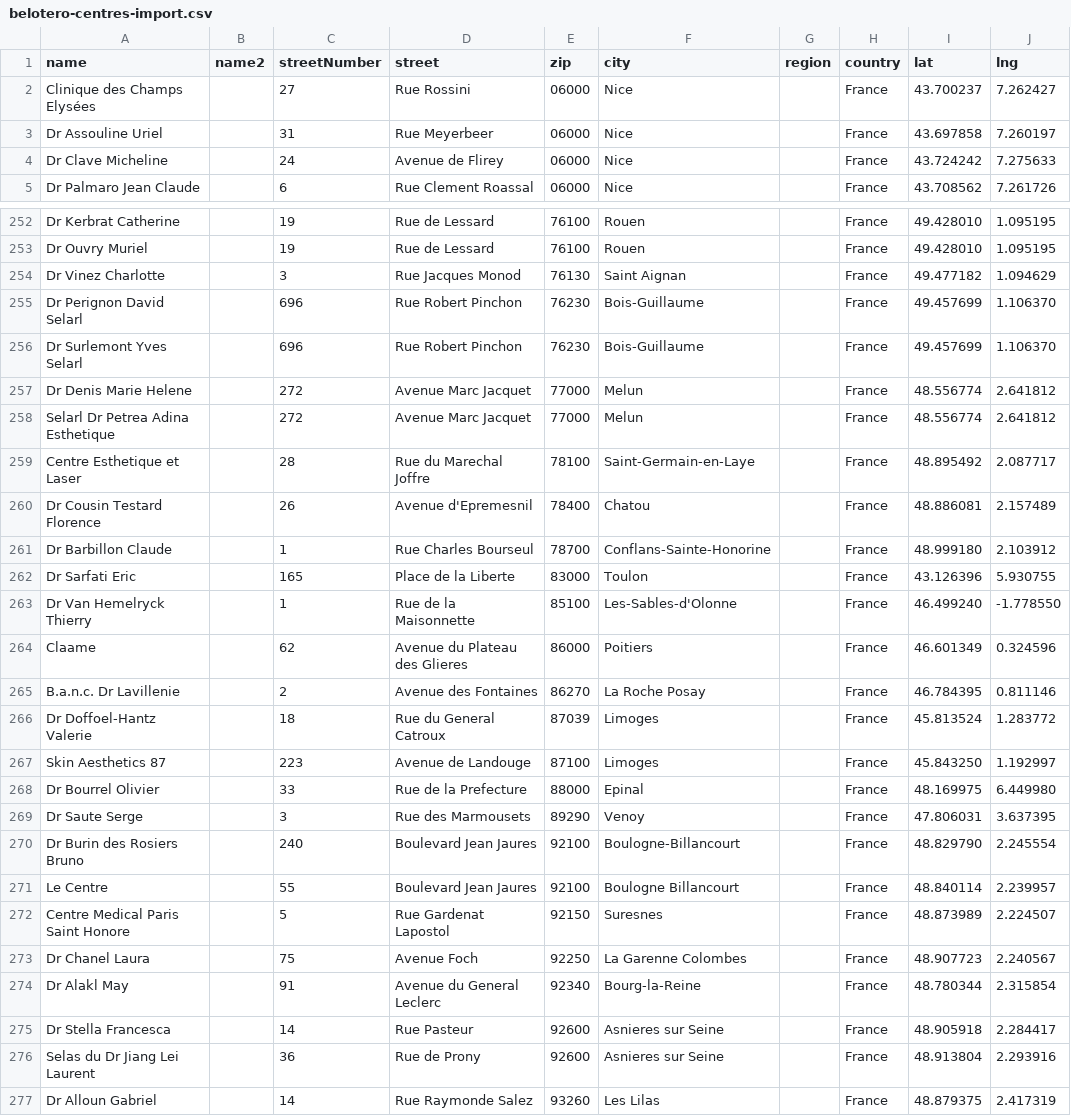
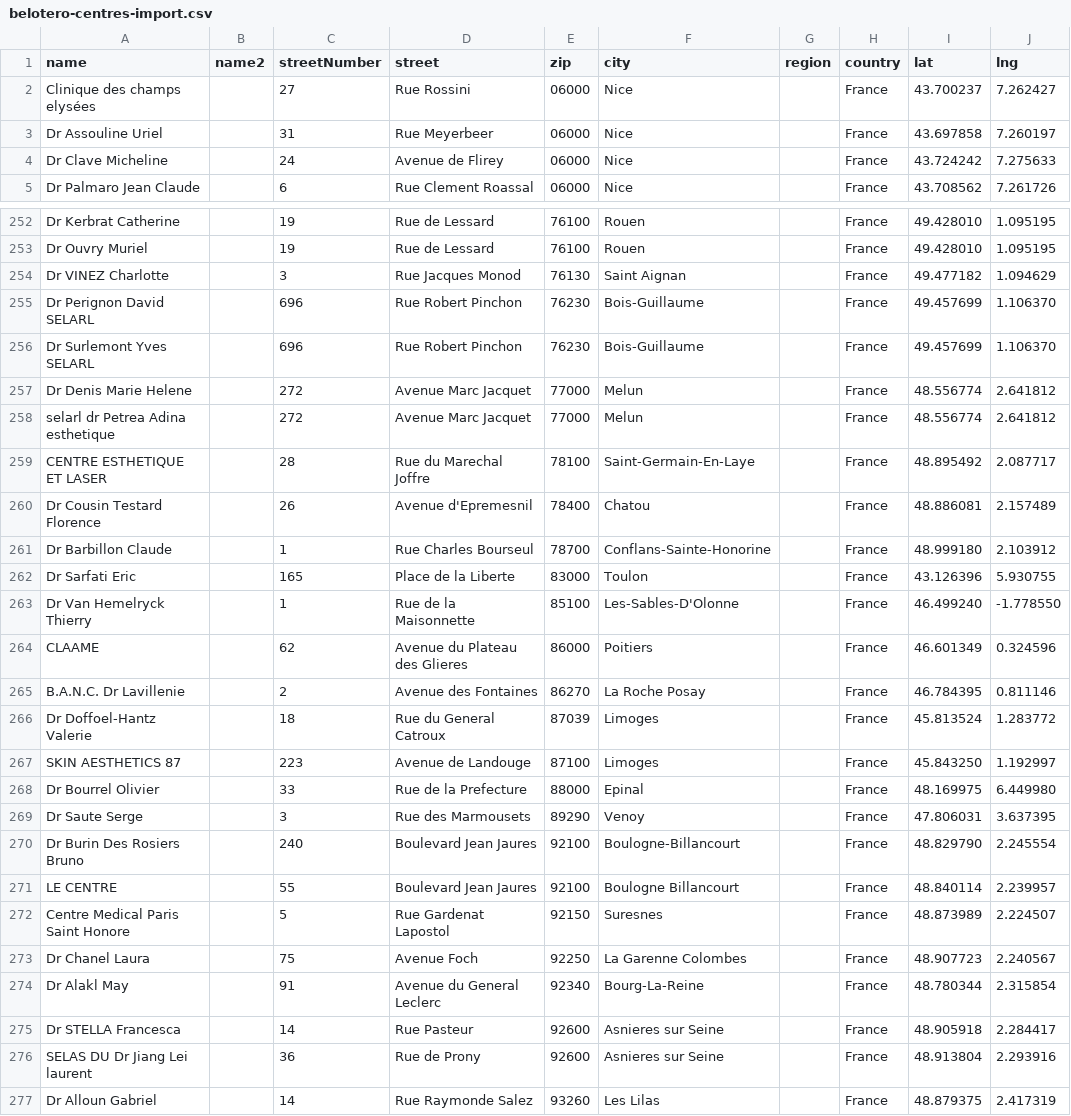
Before and after one commit to maxsld/Merz-Aesthetics---Belotero, a CSV file: data/belotero-centres-import.csv, drawn as a sheet; only a part is shown, gaps mark what is left out; the diff covers the shown part only.

```diff
--- a/data/belotero-centres-import.csv
+++ b/data/belotero-centres-import.csv
@@ -1,3 +1,3 @@
 name,name2,streetNumber,street,zip,city,region,country,lat,lng
-Clinique des Champs Elysées,,27,Rue Rossini,06000,Nice,,France,43.700237,7.262427
+Clinique des champs elysées,,27,Rue Rossini,06000,Nice,,France,43.700237,7.262427
 Dr Assouline Uriel,,31,Rue Meyerbeer,06000,Nice,,France,43.697858,7.260197
@@ -253,8 +253,8 @@ Dr Kerbrat Catherine,,19,Rue de Lessard,76100,Rouen,,France,49.428010,1.095195
 Dr Ouvry Muriel,,19,Rue de Lessard,76100,Rouen,,France,49.428010,1.095195
-Dr Vinez Charlotte,,3,Rue Jacques Monod,76130,Saint Aignan,,France,49.477182,1.094629
-Dr Perignon David Selarl,,696,Rue Robert Pinchon,76230,Bois-Guillaume,,France,49.457699,1.106370
-Dr Surlemont Yves Selarl,,696,Rue Robert Pinchon,76230,Bois-Guillaume,,France,49.457699,1.106370
+Dr VINEZ Charlotte,,3,Rue Jacques Monod,76130,Saint Aignan,,France,49.477182,1.094629
+Dr Perignon David SELARL,,696,Rue Robert Pinchon,76230,Bois-Guillaume,,France,49.457699,1.106370
+Dr Surlemont Yves SELARL,,696,Rue Robert Pinchon,76230,Bois-Guillaume,,France,49.457699,1.106370
 Dr Denis Marie Helene,,272,Avenue Marc Jacquet,77000,Melun,,France,48.556774,2.641812
-Selarl Dr Petrea Adina Esthetique,,272,Avenue Marc Jacquet,77000,Melun,,France,48.556774,2.641812
-Centre Esthetique et Laser,,28,Rue du Marechal Joffre,78100,Saint-Germain-en-Laye,,France,48.895492,2.087717
+selarl dr Petrea Adina esthetique,,272,Avenue Marc Jacquet,77000,Melun,,France,48.556774,2.641812
+CENTRE ESTHETIQUE ET LASER,,28,Rue du Marechal Joffre,78100,Saint-Germain-En-Laye,,France,48.895492,2.087717
 Dr Cousin Testard Florence,,26,Avenue d'Epremesnil,78400,Chatou,,France,48.886081,2.157489
@@ -262,16 +262,16 @@ Dr Barbillon Claude,,1,Rue Charles Bourseul,78700,Conflans-Sainte-Honorine,,Fran
 Dr Sarfati Eric,,165,Place de la Liberte,83000,Toulon,,France,43.126396,5.930755
-Dr Van Hemelryck Thierry,,1,Rue de la Maisonnette,85100,Les-Sables-d'Olonne,,France,46.499240,-1.778550
-Claame,,62,Avenue du Plateau des Glieres,86000,Poitiers,,France,46.601349,0.324596
-B.a.n.c. Dr Lavillenie,,2,Avenue des Fontaines,86270,La Roche Posay,,France,46.784395,0.811146
+Dr Van Hemelryck Thierry,,1,Rue de la Maisonnette,85100,Les-Sables-D'Olonne,,France,46.499240,-1.778550
+CLAAME,,62,Avenue du Plateau des Glieres,86000,Poitiers,,France,46.601349,0.324596
+B.A.N.C. Dr Lavillenie,,2,Avenue des Fontaines,86270,La Roche Posay,,France,46.784395,0.811146
 Dr Doffoel-Hantz Valerie,,18,Rue du General Catroux,87039,Limoges,,France,45.813524,1.283772
-Skin Aesthetics 87,,223,Avenue de Landouge,87100,Limoges,,France,45.843250,1.192997
+SKIN AESTHETICS 87,,223,Avenue de Landouge,87100,Limoges,,France,45.843250,1.192997
 Dr Bourrel Olivier,,33,Rue de la Prefecture,88000,Epinal,,France,48.169975,6.449980
 Dr Saute Serge,,3,Rue des Marmousets,89290,Venoy,,France,47.806031,3.637395
-Dr Burin des Rosiers Bruno,,240,Boulevard Jean Jaures,92100,Boulogne-Billancourt,,France,48.829790,2.245554
-Le Centre,,55,Boulevard Jean Jaures,92100,Boulogne Billancourt,,France,48.840114,2.239957
+Dr Burin Des Rosiers Bruno,,240,Boulevard Jean Jaures,92100,Boulogne-Billancourt,,France,48.829790,2.245554
+LE CENTRE,,55,Boulevard Jean Jaures,92100,Boulogne Billancourt,,France,48.840114,2.239957
 Centre Medical Paris Saint Honore,,5,Rue Gardenat Lapostol,92150,Suresnes,,France,48.873989,2.224507
 Dr Chanel Laura,,75,Avenue Foch,92250,La Garenne Colombes,,France,48.907723,2.240567
-Dr Alakl May,,91,Avenue du General Leclerc,92340,Bourg-la-Reine,,France,48.780344,2.315854
-Dr Stella Francesca,,14,Rue Pasteur,92600,Asnieres sur Seine,,France,48.905918,2.284417
-Selas du Dr Jiang Lei Laurent,,36,Rue de Prony,92600,Asnieres sur Seine,,France,48.913804,2.293916
+Dr Alakl May,,91,Avenue du General Leclerc,92340,Bourg-La-Reine,,France,48.780344,2.315854
+Dr STELLA Francesca,,14,Rue Pasteur,92600,Asnieres sur Seine,,France,48.905918,2.284417
+SELAS DU Dr Jiang Lei laurent,,36,Rue de Prony,92600,Asnieres sur Seine,,France,48.913804,2.293916
 Dr Alloun Gabriel,,14,Rue Raymonde Salez,93260,Les Lilas,,France,48.879375,2.417319
```
Also changed, not shown: 5 added rows, 5 removed rows and 91 edited cells elsewhere in this file, data/belotero-centres.csv, 24 other files.
